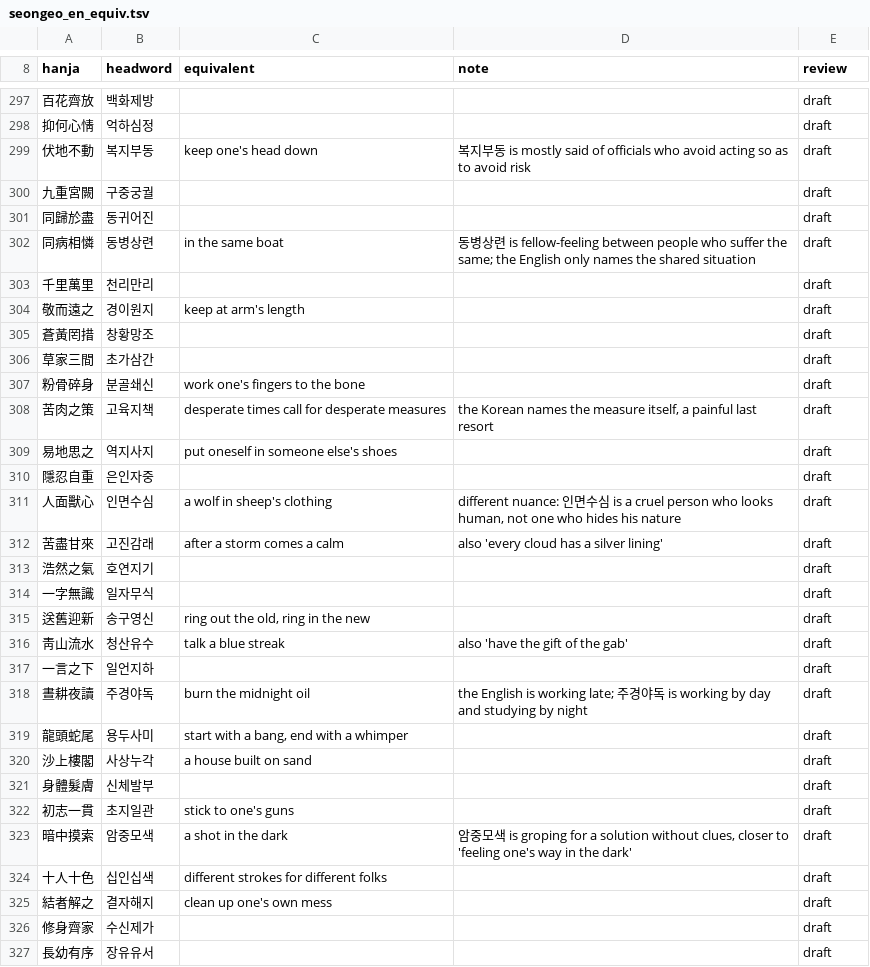
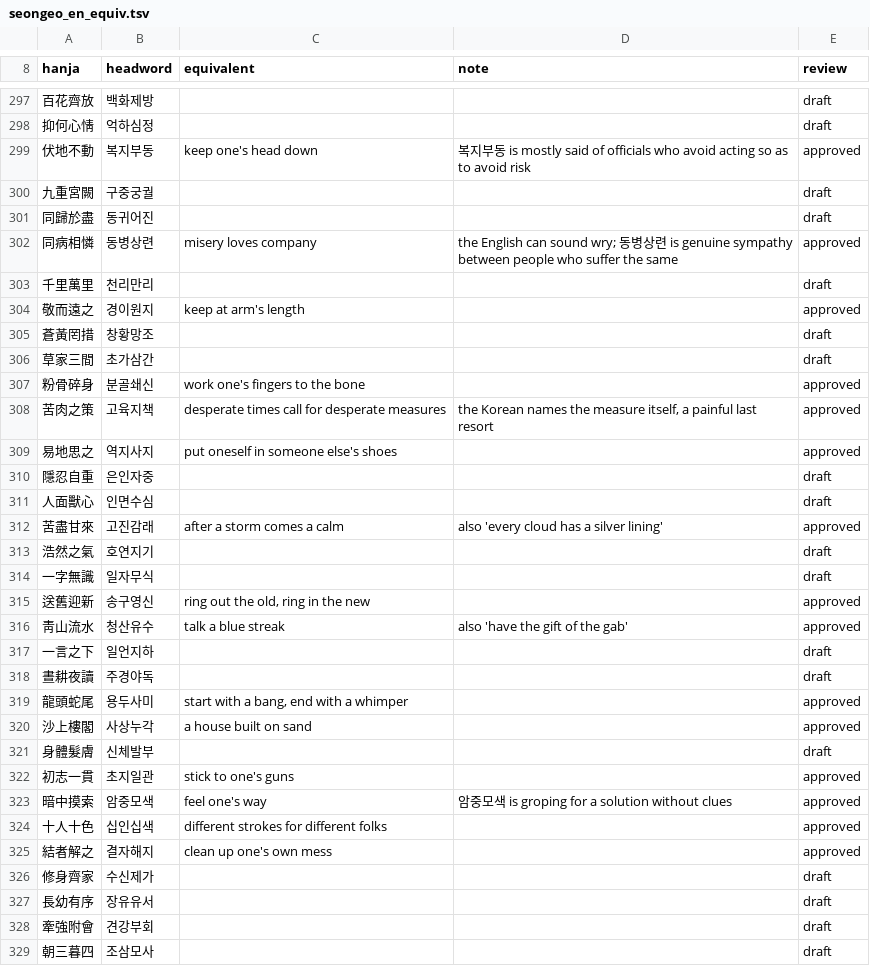
Before and after one commit to annoyingtrash123-design/Korean-Dictionary, a TSV file: pipeline/data/seongeo_en_equiv.tsv, drawn as a sheet; only a part is shown, gaps mark what is left out; the shorter side is filled out with more unchanged rows; the diff covers the shown part only.

```diff
--- a/pipeline/data/seongeo_en_equiv.tsv
+++ b/pipeline/data/seongeo_en_equiv.tsv
@@ -298,29 +298,29 @@ hanja	headword	equivalent	note	review
 抑何心情	억하심정			draft
-伏地不動	복지부동	keep one's head down	복지부동 is mostly said of officials who avoid acting so as to avoid risk	draft
+伏地不動	복지부동	keep one's head down	복지부동 is mostly said of officials who avoid acting so as to avoid risk	approved
 九重宮闕	구중궁궐			draft
 同歸於盡	동귀어진			draft
-同病相憐	동병상련	in the same boat	동병상련 is fellow-feeling between people who suffer the same; the English only names the shared situation	draft
+同病相憐	동병상련	misery loves company	the English can sound wry; 동병상련 is genuine sympathy between people who suffer the same	approved
 千里萬里	천리만리			draft
-敬而遠之	경이원지	keep at arm's length		draft
+敬而遠之	경이원지	keep at arm's length		approved
 蒼黃罔措	창황망조			draft
 草家三間	초가삼간			draft
-粉骨碎身	분골쇄신	work one's fingers to the bone		draft
-苦肉之策	고육지책	desperate times call for desperate measures	the Korean names the measure itself, a painful last resort	draft
-易地思之	역지사지	put oneself in someone else's shoes		draft
+粉骨碎身	분골쇄신	work one's fingers to the bone		approved
+苦肉之策	고육지책	desperate times call for desperate measures	the Korean names the measure itself, a painful last resort	approved
+易地思之	역지사지	put oneself in someone else's shoes		approved
 隱忍自重	은인자중			draft
-人面獸心	인면수심	a wolf in sheep's clothing	different nuance: 인면수심 is a cruel person who looks human, not one who hides his nature	draft
-苦盡甘來	고진감래	after a storm comes a calm	also 'every cloud has a silver lining'	draft
+人面獸心	인면수심			draft
+苦盡甘來	고진감래	after a storm comes a calm	also 'every cloud has a silver lining'	approved
 浩然之氣	호연지기			draft
 一字無識	일자무식			draft
-送舊迎新	송구영신	ring out the old, ring in the new		draft
-靑山流水	청산유수	talk a blue streak	also 'have the gift of the gab'	draft
+送舊迎新	송구영신	ring out the old, ring in the new		approved
+靑山流水	청산유수	talk a blue streak	also 'have the gift of the gab'	approved
 一言之下	일언지하			draft
-晝耕夜讀	주경야독	burn the midnight oil	the English is working late; 주경야독 is working by day and studying by night	draft
-龍頭蛇尾	용두사미	start with a bang, end with a whimper		draft
-沙上樓閣	사상누각	a house built on sand		draft
+晝耕夜讀	주경야독			draft
+龍頭蛇尾	용두사미	start with a bang, end with a whimper		approved
+沙上樓閣	사상누각	a house built on sand		approved
 身體髮膚	신체발부			draft
-初志一貫	초지일관	stick to one's guns		draft
-暗中摸索	암중모색	a shot in the dark	암중모색 is groping for a solution without clues, closer to 'feeling one's way in the dark'	draft
-十人十色	십인십색	different strokes for different folks		draft
-結者解之	결자해지	clean up one's own mess		draft
+初志一貫	초지일관	stick to one's guns		approved
+暗中摸索	암중모색	feel one's way	암중모색 is groping for a solution without clues	approved
+十人十色	십인십색	different strokes for different folks		approved
+結者解之	결자해지	clean up one's own mess		approved
 修身齊家	수신제가			draft
```
Also changed, not shown: 138 edited cells elsewhere in this file, 1 other file.
